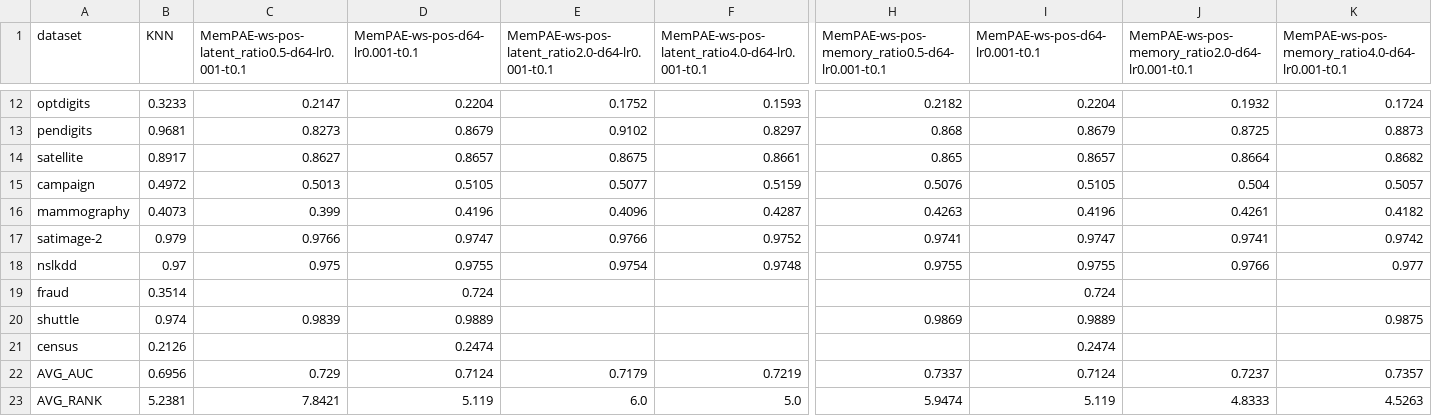
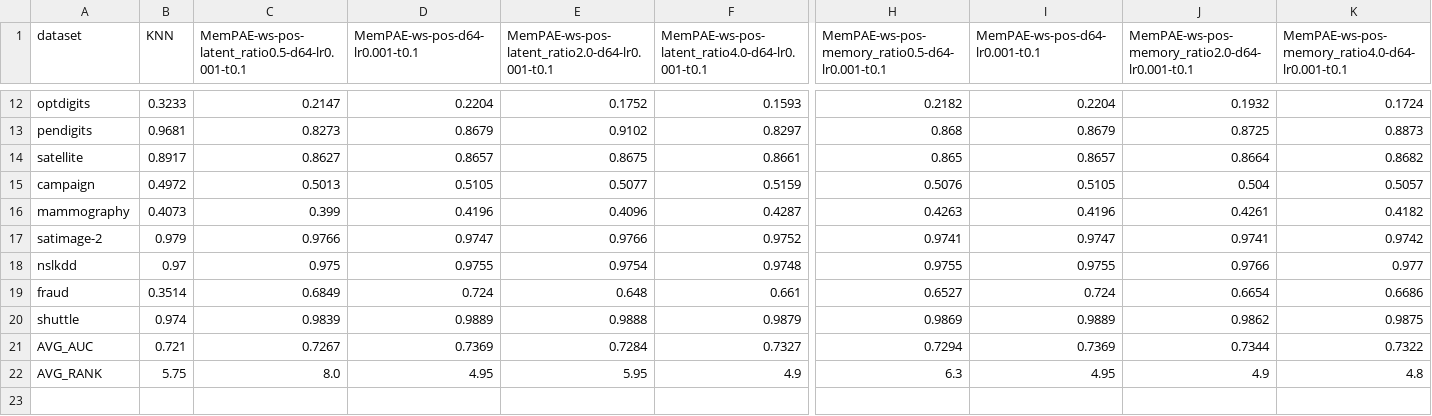
Before and after one commit to Cheol-Will/perceiver-ad, a CSV file: metrics/ratio_1.0_AUCPR_T.csv, drawn as a sheet; only a part is shown, gaps mark what is left out; removed rows and columns are numbered as before the commit, all else as after; rows hold the shown columns only; the diff covers the shown part only; the diff names each change by its address in the sheet, - before the commit and + after, or states it on an @@ line.

```diff
--- a/metrics/ratio_1.0_AUCPR_T.csv
+++ b/metrics/ratio_1.0_AUCPR_T.csv
-C19: (empty)
+C19: 0.6849
-E19: (empty)
+E19: 0.648
-F19: (empty)
+F19: 0.661
-H19: (empty)
+H19: 0.6527
-J19: (empty)
+J19: 0.6654
-K19: (empty)
+K19: 0.6686
-E20: (empty)
+E20: 0.9888
-F20: (empty)
+F20: 0.9879
-J20: (empty)
+J20: 0.9862
-row 21: census | 0.2126 |  | 0.2474 |  |  |  | 0.2474
-B21 (KNN): 0.6956
+B21 (KNN): 0.721
-C21: 0.729
+C21: 0.7267
-D21 (MemPAE-ws-pos-d64-lr0.001-t0.1): 0.7124
+D21 (MemPAE-ws-pos-d64-lr0.001-t0.1): 0.7369
-E21: 0.7179
+E21: 0.7284
-F21: 0.7219
+F21: 0.7327
-H21: 0.7337
+H21: 0.7294
-I21 (MemPAE-ws-pos-d64-lr0.001-t0.1): 0.7124
+I21 (MemPAE-ws-pos-d64-lr0.001-t0.1): 0.7369
-J21: 0.7237
+J21: 0.7344
-K21: 0.7357
+K21: 0.7322
-B22 (KNN): 5.2381
+B22 (KNN): 5.75
-C22: 7.8421
+C22: 8.0
-D22 (MemPAE-ws-pos-d64-lr0.001-t0.1): 5.119
+D22 (MemPAE-ws-pos-d64-lr0.001-t0.1): 4.95
-E22: 6.0
+E22: 5.95
-F22: 5.0
+F22: 4.9
-H22: 5.9474
+H22: 6.3
-I22 (MemPAE-ws-pos-d64-lr0.001-t0.1): 5.119
+I22 (MemPAE-ws-pos-d64-lr0.001-t0.1): 4.95
-J22: 4.8333
+J22: 4.9
-K22: 4.5263
+K22: 4.8
```
Also changed, not shown: 3 edited cells elsewhere in this file, metrics/ratio_1.0_AUCPR.csv, 5 other files.
